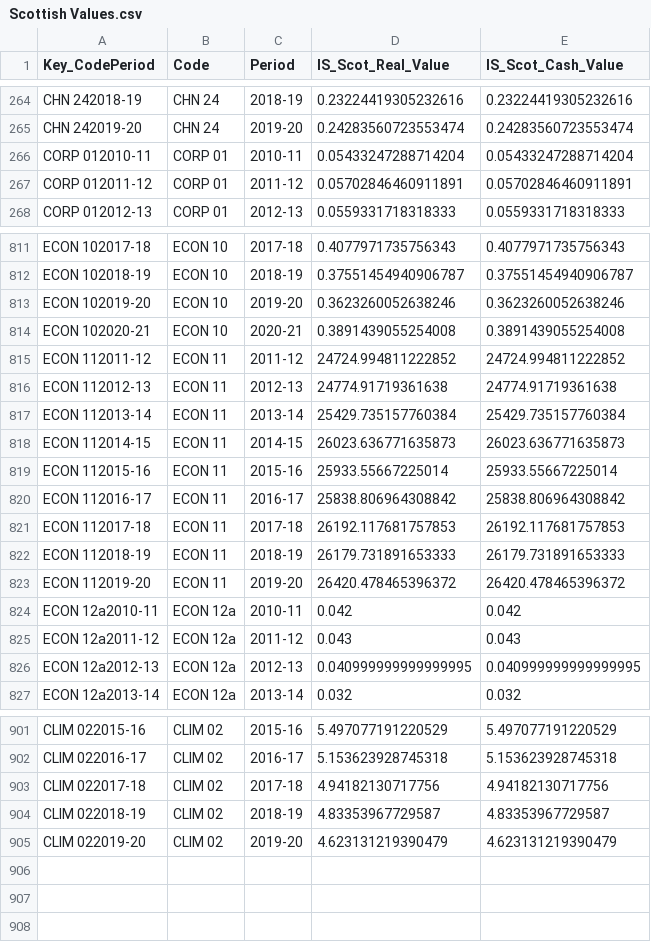
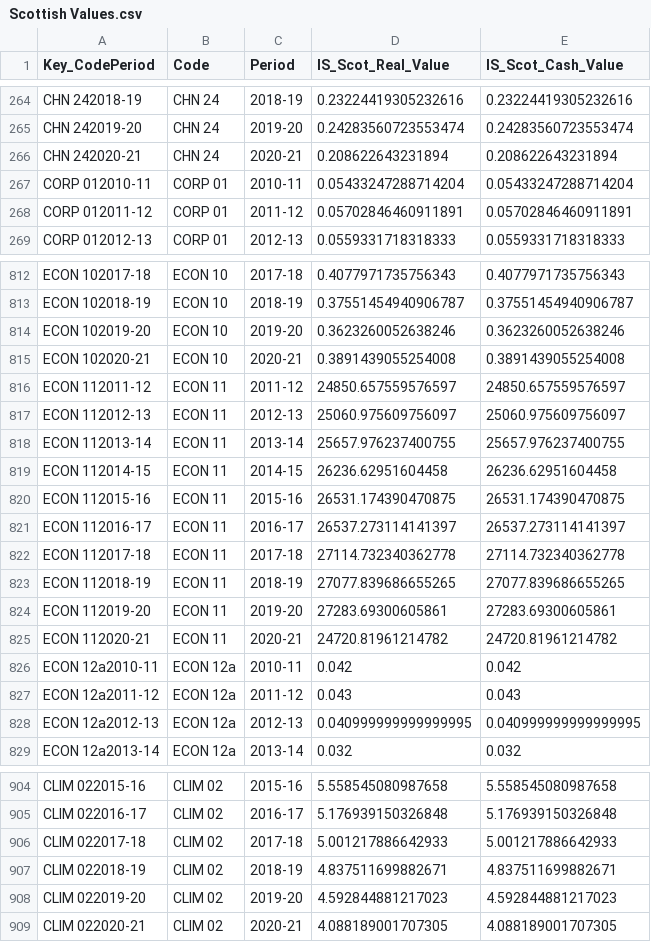
Before and after one commit to SC-TPP/LGBF, a CSV file: Data Files/Scottish Values.csv, drawn as a sheet; only a part is shown, gaps mark what is left out; addresses are those after the commit; the diff covers the shown part only; the diff names each change by its address in the sheet, - before the commit and + after, or states it on an @@ line.

```diff
--- a/Data Files/Scottish Values.csv
+++ b/Data Files/Scottish Values.csv
+row 266: CHN 242020-21 | CHN 24 | 2020-21 | 0.208622643231894 | 0.208622643231894
-D816 (IS_Scot_Real_Value): 24724.994811222852
+D816 (IS_Scot_Real_Value): 24850.657559576597
-E816 (IS_Scot_Cash_Value): 24724.994811222852
+E816 (IS_Scot_Cash_Value): 24850.657559576597
-D817 (IS_Scot_Real_Value): 24774.91719361638
+D817 (IS_Scot_Real_Value): 25060.975609756097
-E817 (IS_Scot_Cash_Value): 24774.91719361638
+E817 (IS_Scot_Cash_Value): 25060.975609756097
-D818 (IS_Scot_Real_Value): 25429.735157760384
+D818 (IS_Scot_Real_Value): 25657.976237400755
-E818 (IS_Scot_Cash_Value): 25429.735157760384
+E818 (IS_Scot_Cash_Value): 25657.976237400755
-D819 (IS_Scot_Real_Value): 26023.636771635873
+D819 (IS_Scot_Real_Value): 26236.62951604458
-E819 (IS_Scot_Cash_Value): 26023.636771635873
+E819 (IS_Scot_Cash_Value): 26236.62951604458
-D820 (IS_Scot_Real_Value): 25933.55667225014
+D820 (IS_Scot_Real_Value): 26531.174390470875
-E820 (IS_Scot_Cash_Value): 25933.55667225014
+E820 (IS_Scot_Cash_Value): 26531.174390470875
-D821 (IS_Scot_Real_Value): 25838.806964308842
+D821 (IS_Scot_Real_Value): 26537.273114141397
-E821 (IS_Scot_Cash_Value): 25838.806964308842
+E821 (IS_Scot_Cash_Value): 26537.273114141397
-D822 (IS_Scot_Real_Value): 26192.117681757853
+D822 (IS_Scot_Real_Value): 27114.732340362778
-E822 (IS_Scot_Cash_Value): 26192.117681757853
+E822 (IS_Scot_Cash_Value): 27114.732340362778
-D823 (IS_Scot_Real_Value): 26179.731891653333
+D823 (IS_Scot_Real_Value): 27077.839686655265
-E823 (IS_Scot_Cash_Value): 26179.731891653333
+E823 (IS_Scot_Cash_Value): 27077.839686655265
-D824 (IS_Scot_Real_Value): 26420.478465396372
+D824 (IS_Scot_Real_Value): 27283.69300605861
-E824 (IS_Scot_Cash_Value): 26420.478465396372
+E824 (IS_Scot_Cash_Value): 27283.69300605861
+row 825: ECON 112020-21 | ECON 11 | 2020-21 | 24720.81961214782 | 24720.81961214782
-D904 (IS_Scot_Real_Value): 5.497077191220529
+D904 (IS_Scot_Real_Value): 5.558545080987658
-E904 (IS_Scot_Cash_Value): 5.497077191220529
+E904 (IS_Scot_Cash_Value): 5.558545080987658
-D905 (IS_Scot_Real_Value): 5.153623928745318
+D905 (IS_Scot_Real_Value): 5.176939150326848
-E905 (IS_Scot_Cash_Value): 5.153623928745318
+E905 (IS_Scot_Cash_Value): 5.176939150326848
-D906 (IS_Scot_Real_Value): 4.94182130717756
+D906 (IS_Scot_Real_Value): 5.001217886642933
-E906 (IS_Scot_Cash_Value): 4.94182130717756
+E906 (IS_Scot_Cash_Value): 5.001217886642933
-D907 (IS_Scot_Real_Value): 4.83353967729587
+D907 (IS_Scot_Real_Value): 4.837511699882671
-E907 (IS_Scot_Cash_Value): 4.83353967729587
+E907 (IS_Scot_Cash_Value): 4.837511699882671
-D908 (IS_Scot_Real_Value): 4.623131219390479
+D908 (IS_Scot_Real_Value): 4.592844881217023
-E908 (IS_Scot_Cash_Value): 4.623131219390479
+E908 (IS_Scot_Cash_Value): 4.592844881217023
+row 909: CLIM 022020-21 | CLIM 02 | 2020-21 | 4.088189001707305 | 4.088189001707305
```
Also changed, not shown: 1 added row and 32 edited cells elsewhere in this file, Data Files/Family Averages.csv, 1 other file.
